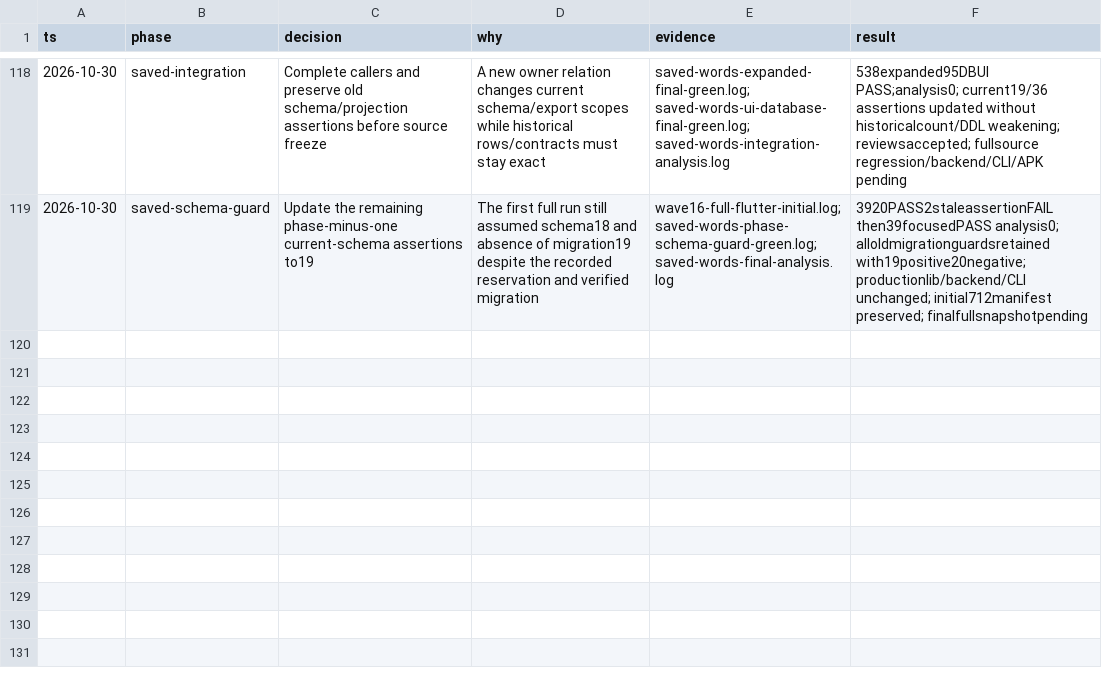
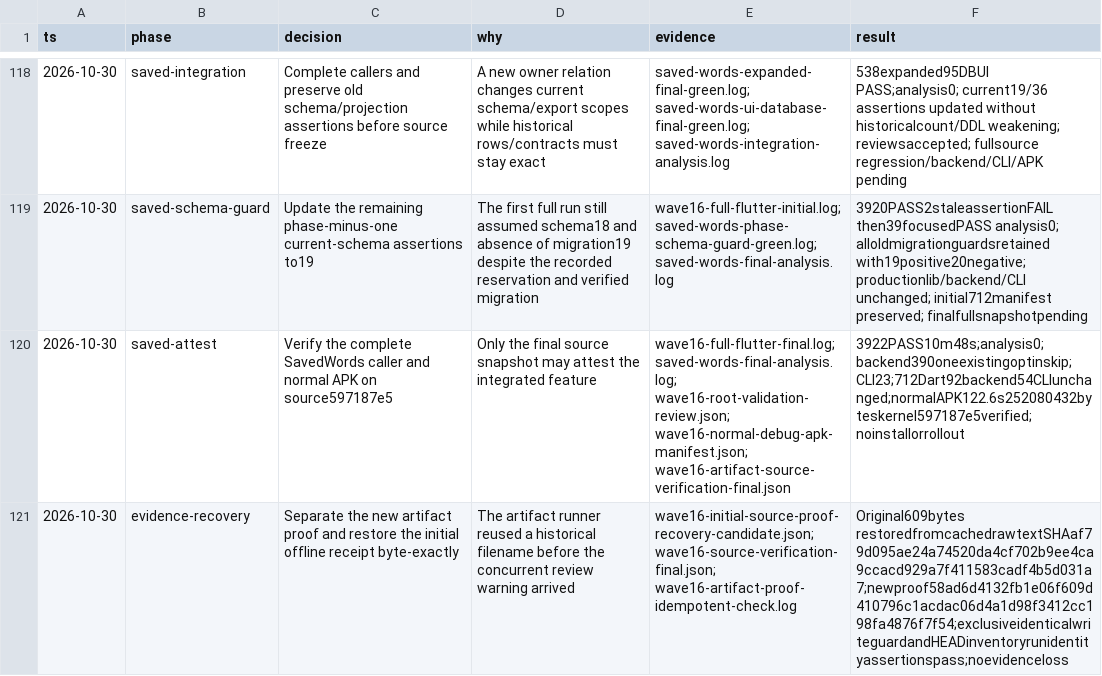
Before and after one commit to Phoomxo/LexiQuest, a TSV file: docs/field/2026-10-28-remaining-system-decisions.tsv, drawn as a sheet; only a part is shown, gaps mark what is left out; the diff names each change by its address in the sheet, - before the commit and + after, or states it on an @@ line.

Commit message:
docs: attest persistent saved words and queue local reports

```diff
--- a/docs/field/2026-10-28-remaining-system-decisions.tsv
+++ b/docs/field/2026-10-28-remaining-system-decisions.tsv
+row 120: 2026-10-30 | saved-attest | Verify the complete SavedWords caller and normal APK on source597187e5 | Only the final source snapshot may attest the integrated feature | wave16-full-flutter-final.log; saved-words-final-analysis.log; wave16-root-validation-review.json; wave16-normal-debug-apk-manifest.json; wave16-artifact-source-verification-final.json | 3922PASS10m48s;analysis0;backend390oneexistingoptinskip;CLI23;712Dart92backend54CLIunchanged;normalAPK122.6s252080432byteskernel597187e5verified;noinstallorrollout
+row 121: 2026-10-30 | evidence-recovery | Separate the new artifact proof and restore the initial offline receipt byte-exactly | The artifact runner reused a historical filename before the concurrent review warning arrived | wave16-initial-source-proof-recovery-candidate.json; wave16-source-verification-final.json; wave16-artifact-proof-idempotent-check.log | Original609bytes restoredfromcachedrawtextSHAaf79d095ae24a74520da4cf702b9ee4ca9ccacd929a7f411583cadf4b5d031a7;newproof58ad6d4132fb1e06f609d410796c1acdac06d4a1d98f3412cc198fa4876f7f54;exclusiveidenticalwriteguardandHEADinventoryrunidentityassertionspass;noevidenceloss
```
Also changed, not shown: 7 other files.
